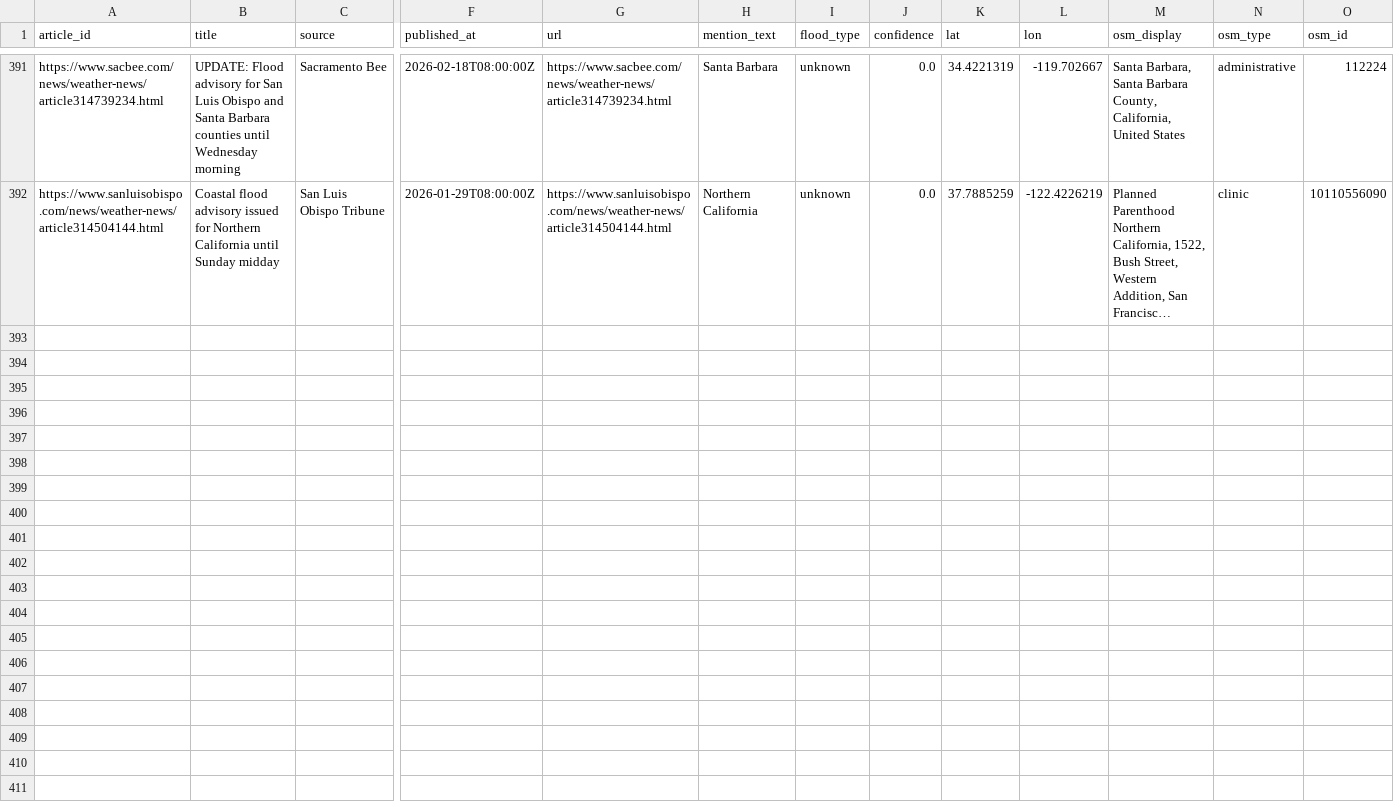
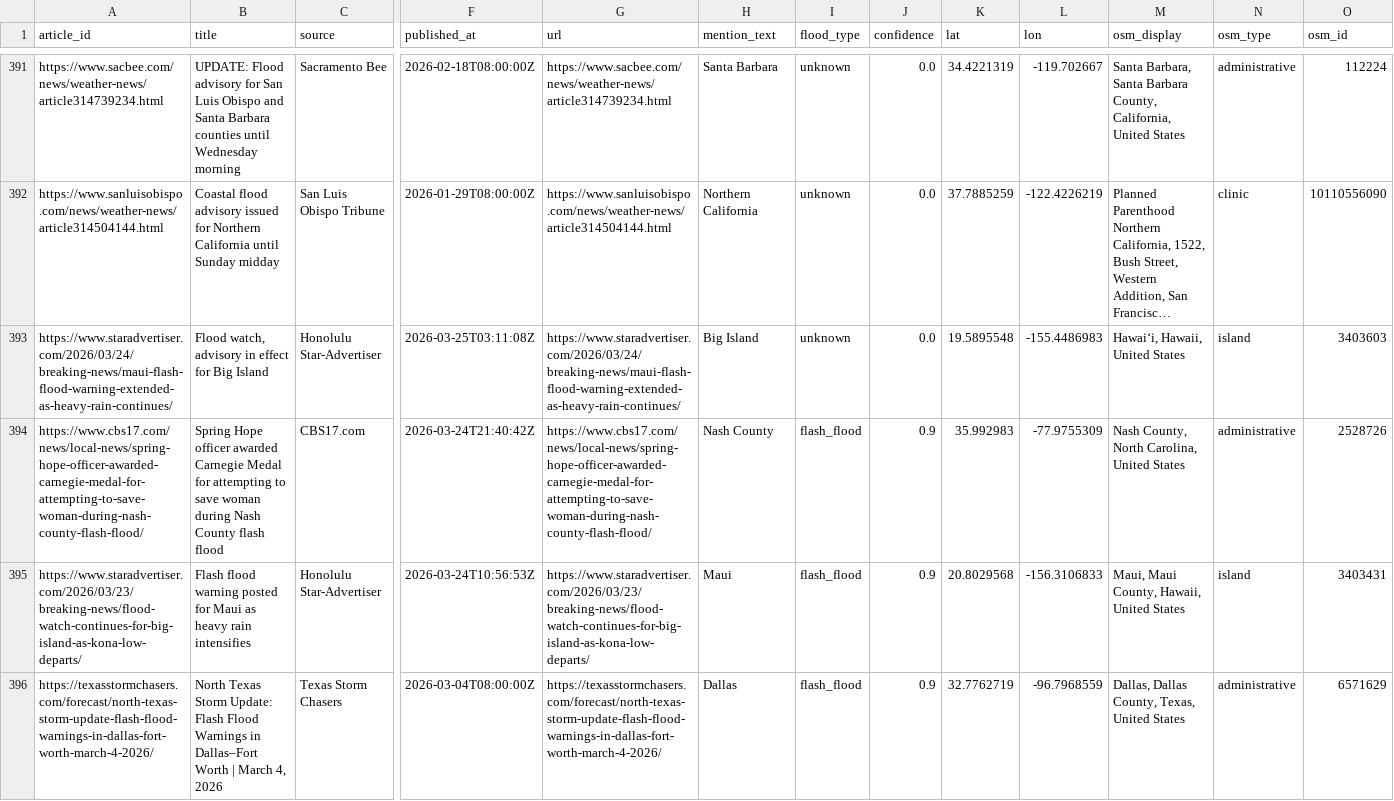
Before and after one commit to rmkenv/floodwire2, a CSV file: data/floods.csv, drawn as a sheet; only a part is shown, gaps mark what is left out; long unchanged cells end in …; rows hold the shown columns only; the diff covers the shown part only; the diff names each change by its address in the sheet, - before the commit and + after, or states it on an @@ line.

```diff
--- a/data/floods.csv
+++ b/data/floods.csv
+row 393: https://www.staradvertiser.com/2026/03/24/breaking-news/maui-flash-flood-warning-extended-as-heavy-rain-continues/ | Flood watch, advisory in effect for Big Island | Honolulu Star-Advertiser | 2026-03-25T03:11:08Z | https://www.staradvertiser.com/2026/03/24/breaking-news/maui-flash-flood-warning-extended-as-heavy-rain-continues/ | Big Island | unknown | 0.0 | 19.5895548 | -155.4486983 | Hawaiʻi, Hawaii, United States | island | 3403603
+row 394: https://www.cbs17.com/news/local-news/spring-hope-officer-awarded-carnegie-medal-for-attempting-to-save-woman-during-nash-county-flash-flood/ | Spring Hope officer awarded Carnegie Medal for attempting to save woman during Nash County flash flood | CBS17.com | 2026-03-24T21:40:42Z | https://www.cbs17.com/news/local-news/spring-hope-officer-awarded-carnegie-medal-for-attempting-to-save-woman-during-nash-county-flash-flood/ | Nash County | flash_flood | 0.9 | 35.992983 | -77.9755309 | Nash County, North Carolina, United States | administrative | 2528726
+row 395: https://www.staradvertiser.com/2026/03/23/breaking-news/flood-watch-continues-for-big-island-as-kona-low-departs/ | Flash flood warning posted for Maui as heavy rain intensifies | Honolulu Star-Advertiser | 2026-03-24T10:56:53Z | https://www.staradvertiser.com/2026/03/23/breaking-news/flood-watch-continues-for-big-island-as-kona-low-departs/ | Maui | flash_flood | 0.9 | 20.8029568 | -156.3106833 | Maui, Maui County, Hawaii, United States | island | 3403431
+row 396: https://texasstormchasers.com/forecast/north-texas-storm-update-flash-flood-warnings-in-dallas-fort-worth-march-4-2026/ | North Texas Storm Update: Flash Flood Warnings in Dallas–Fort Worth | March 4, 2026 | Texas Storm Chasers | 2026-03-04T08:00:00Z | https://texasstormchasers.com/forecast/north-texas-storm-update-flash-flood-warnings-in-dallas-fort-worth-march-4-2026/ | Dallas | flash_flood | 0.9 | 32.7762719 | -96.7968559 | Dallas, Dallas County, Texas, United States | administrative | 6571629
```
Also changed, not shown: 4 added rows elsewhere in this file, 1 other file.
